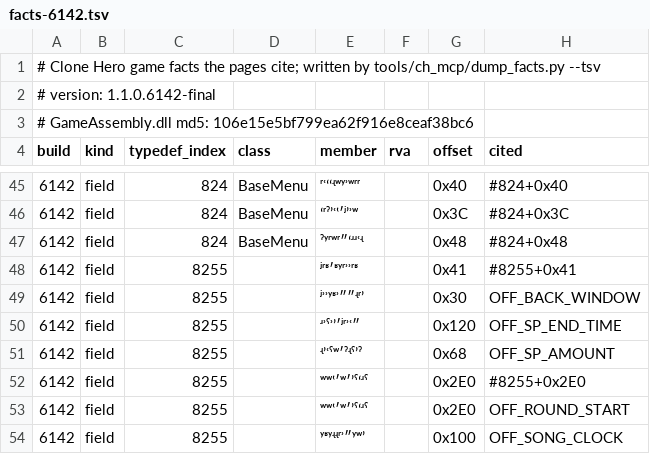
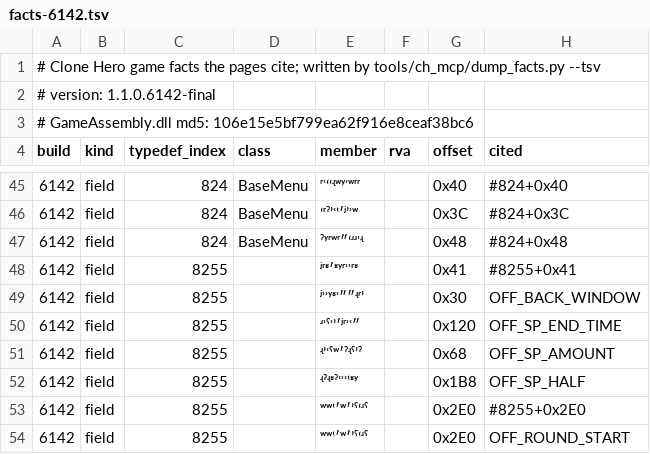
Before and after one commit to splax77/hydra-deluxe, a TSV file: docs/clone-hero/code/facts-6142.tsv, drawn as a sheet; only a part is shown, gaps mark what is left out; the shorter side is filled out with more unchanged rows.

```diff
--- a/docs/clone-hero/code/facts-6142.tsv
+++ b/docs/clone-hero/code/facts-6142.tsv
@@ -51,2 +51,3 @@ build	kind	typedef_index	class	member	rva	offset	cited
 6142	field	8255		ʵʼʿˁʷʹˀʵˁʼˀ		0x68	OFF_SP_AMOUNT
+6142	field	8255		ʵˀʵʶˀʿʾʿʽʶʸ		0x1B8	OFF_SP_HALF
 6142	field	8255		ʷʷʽʹʷʹʼˁʻʴˁ		0x2E0	#8255+0x2E0
```
